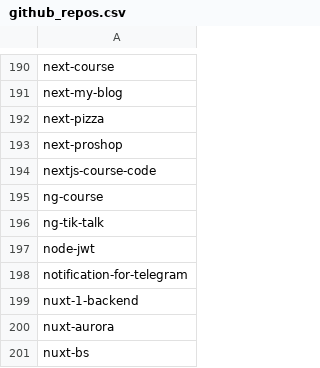
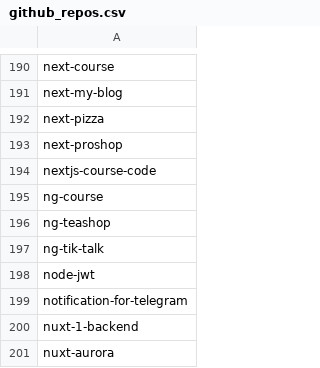
Before and after one commit to seriiserii825/py-bitbucket, a CSV file: github_repos.csv, drawn as a sheet; only a part is shown, gaps mark what is left out; the shorter side is filled out with more unchanged rows; the diff names each change by its address in the sheet, - before the commit and + after, or states it on an @@ line.

Commit message:
feat: new repo

```diff
--- a/github_repos.csv
+++ b/github_repos.csv
+row 196: ng-teashop
```
